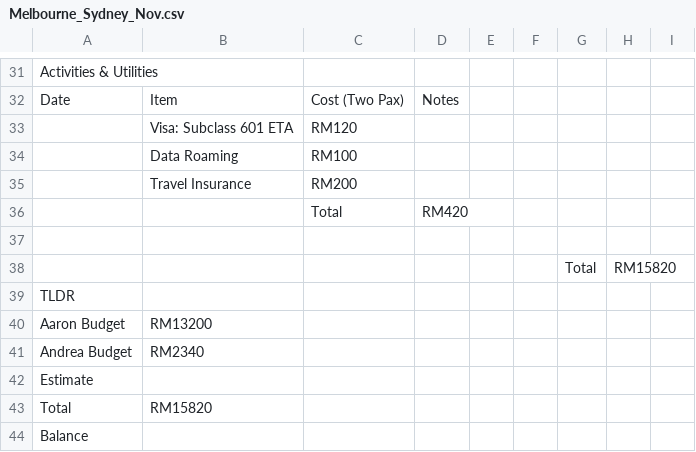
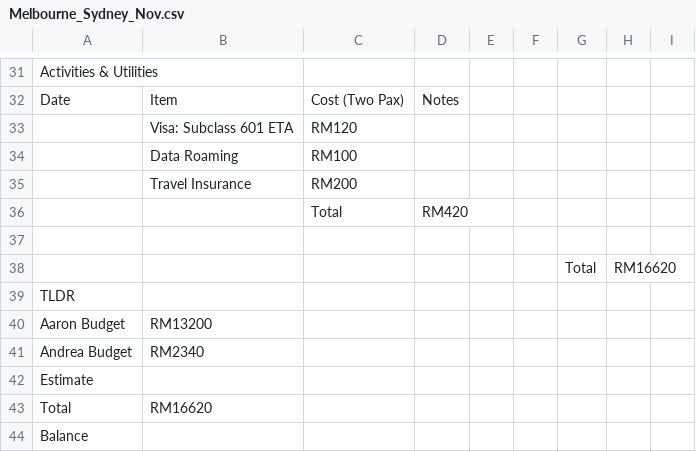
Before and after one commit to aaronagai/au-trip-planner, a CSV file: Melbourne_Sydney_Nov.csv, drawn as a sheet; only a part is shown, gaps mark what is left out; the diff covers the shown part only.

```diff
--- a/Melbourne_Sydney_Nov.csv
+++ b/Melbourne_Sydney_Nov.csv
@@ -51,3 +51,3 @@ Date,Item,Cost (Two Pax),Notes,,,,,,
 ,,,,,,,,,
-,,,,,,Total,RM15820,,
+,,,,,,Total,RM16620,,
 TLDR,,,,,,,,,
@@ -56,3 +56,3 @@ Andrea Budget,RM2340,,,,,,,
 Estimate,,,,,,,,,
-Total,RM15820,,,,,,,
+Total,RM16620,,,,,,,
 Balance,,,,,,,,,
```
Also changed, not shown: 2 added rows, 2 removed rows and 27 edited cells elsewhere in this file.
